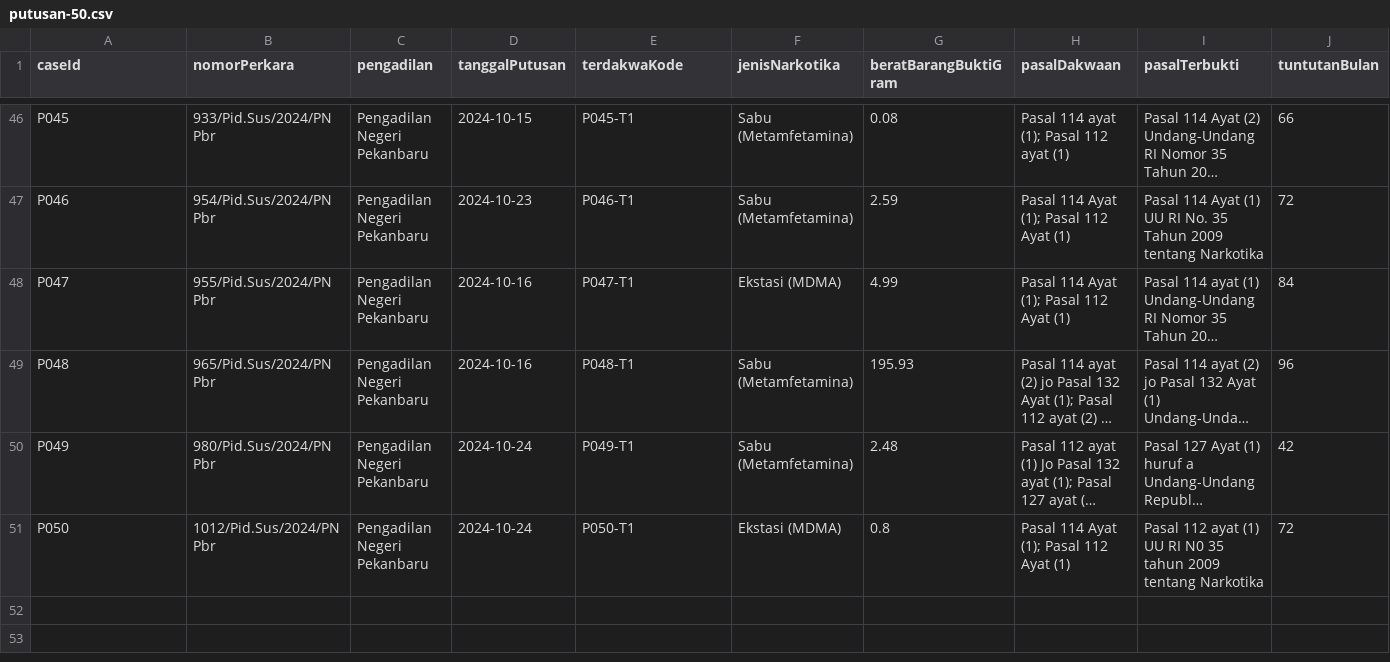
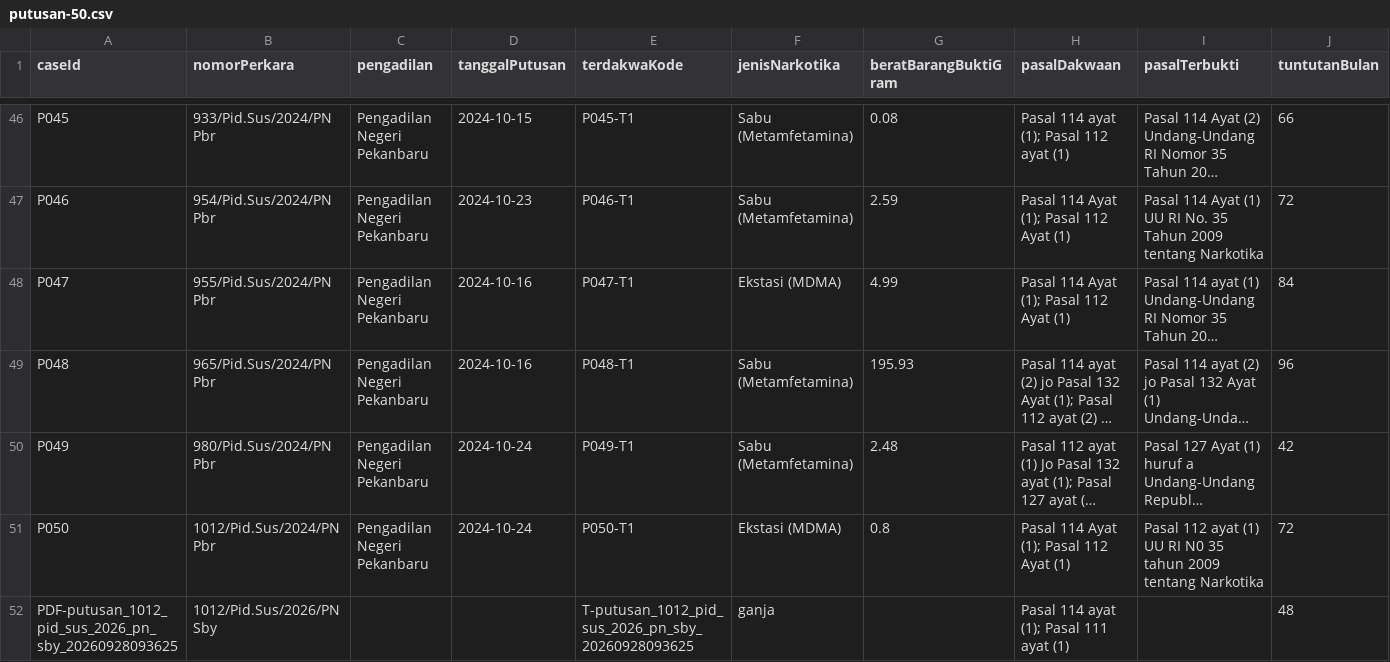
Before and after one commit to cintasecc/uts-struktur-data-kelompok-7, a CSV file: data/putusan-50.csv, drawn as a sheet; only a part is shown, gaps mark what is left out; long unchanged cells end in …; rows hold the shown columns only; the diff names each change by its address in the sheet, - before the commit and + after, or states it on an @@ line.

```diff
--- a/data/putusan-50.csv
+++ b/data/putusan-50.csv
+row 52: PDF-putusan_1012_pid_sus_2026_pn_sby_20260928093625 | 1012/Pid.Sus/2026/PN Sby |  |  | T-putusan_1012_pid_sus_2026_pn_sby_20260928093625 | ganja |  | Pasal 114 ayat (1); Pasal 111 ayat (1) |  | 48
```
Also changed, not shown: 1 other file.
